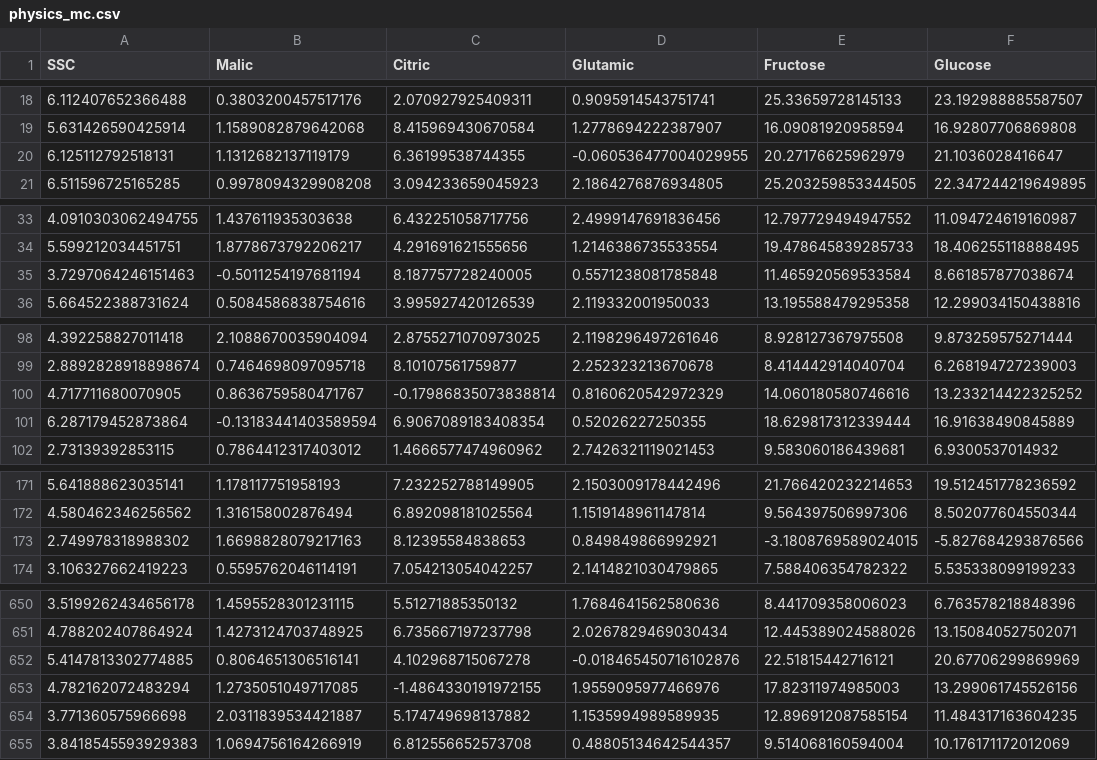
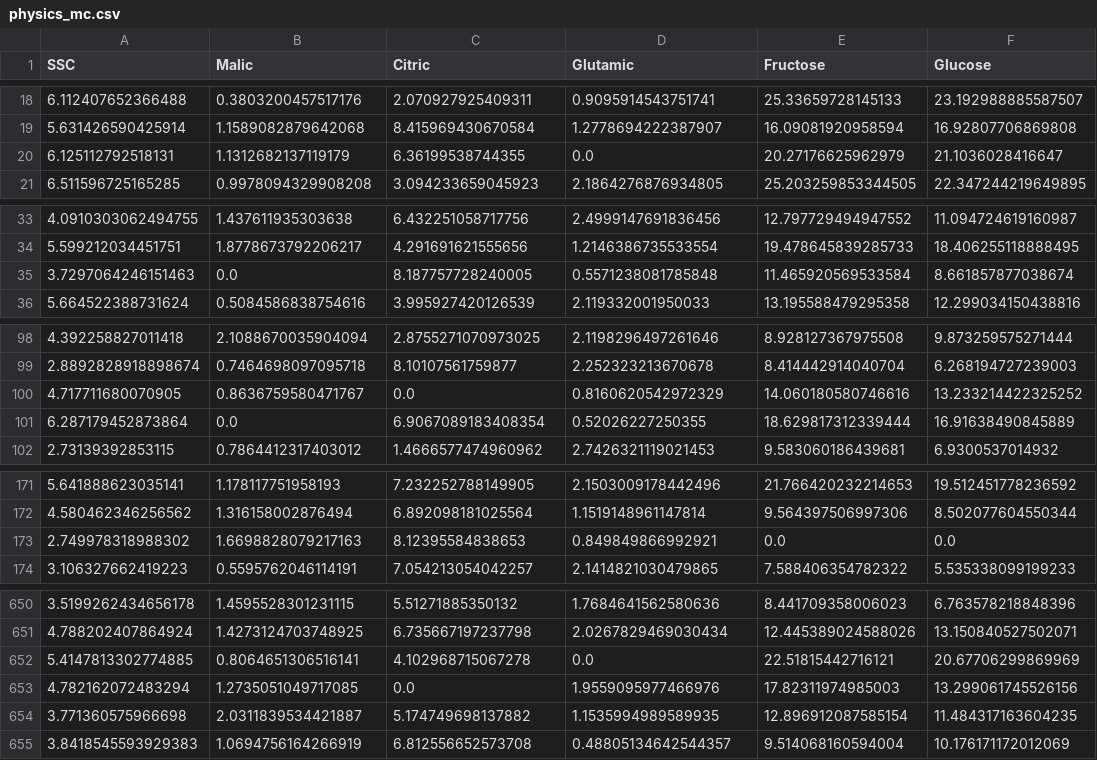
Before and after one commit to computefoodlab/virtual-population-lab, a CSV file: results/tomato_nir/synthetic_data/physics_mc.csv, drawn as a sheet; only a part is shown, gaps mark what is left out; the diff covers the shown part only.

```diff
--- a/results/tomato_nir/synthetic_data/physics_mc.csv
+++ b/results/tomato_nir/synthetic_data/physics_mc.csv
@@ -19,3 +19,3 @@ SSC,Malic,Citric,Glutamic,Fructose,Glucose
 5.631426590425914,1.1589082879642068,8.415969430670584,1.2778694222387907,16.09081920958594,16.92807706869808
-6.125112792518131,1.1312682137119179,6.36199538744355,-0.060536477004029955,20.27176625962979,21.1036028416647
+6.125112792518131,1.1312682137119179,6.36199538744355,0.0,20.27176625962979,21.1036028416647
 6.511596725165285,0.9978094329908208,3.094233659045923,2.1864276876934805,25.203259853344505,22.347244219649895
@@ -34,3 +34,3 @@ SSC,Malic,Citric,Glutamic,Fructose,Glucose
 5.599212034451751,1.8778673792206217,4.291691621555656,1.2146386735533554,19.478645839285733,18.406255118888495
-3.7297064246151463,-0.5011254197681194,8.187757728240005,0.5571238081785848,11.465920569533584,8.661857877038674
+3.7297064246151463,0.0,8.187757728240005,0.5571238081785848,11.465920569533584,8.661857877038674
 5.664522388731624,0.5084586838754616,3.995927420126539,2.119332001950033,13.195588479295358,12.299034150438816
@@ -99,4 +99,4 @@ SSC,Malic,Citric,Glutamic,Fructose,Glucose
 2.8892828918898674,0.7464698097095718,8.10107561759877,2.252323213670678,8.414442914040704,6.268194727239003
-4.717711680070905,0.8636759580471767,-0.17986835073838814,0.8160620542972329,14.060180580746616,13.233214422325252
-6.287179452873864,-0.13183441403589594,6.9067089183408354,0.52026227250355,18.629817312339444,16.91638490845889
+4.717711680070905,0.8636759580471767,0.0,0.8160620542972329,14.060180580746616,13.233214422325252
+6.287179452873864,0.0,6.9067089183408354,0.52026227250355,18.629817312339444,16.91638490845889
 2.73139392853115,0.7864412317403012,1.4666577474960962,2.7426321119021453,9.583060186439681,6.9300537014932
@@ -172,3 +172,3 @@ SSC,Malic,Citric,Glutamic,Fructose,Glucose
 4.580462346256562,1.316158002876494,6.892098181025564,1.1519148961147814,9.564397506997306,8.502077604550344
-2.749978318988302,1.6698828079217163,8.12395584838653,0.849849866992921,-3.1808769589024015,-5.827684293876566
+2.749978318988302,1.6698828079217163,8.12395584838653,0.849849866992921,0.0,0.0
 3.106327662419223,0.5595762046114191,7.054213054042257,2.1414821030479865,7.588406354782322,5.535338099199233
@@ -651,4 +651,4 @@ SSC,Malic,Citric,Glutamic,Fructose,Glucose
 4.788202407864924,1.4273124703748925,6.735667197237798,2.0267829469030434,12.445389024588026,13.150840527502071
-5.4147813302774885,0.8064651306516141,4.102968715067278,-0.018465450716102876,22.51815442716121,20.67706299869969
-4.782162072483294,1.2735051049717085,-1.4864330191972155,1.9559095977466976,17.82311974985003,13.299061745526156
+5.4147813302774885,0.8064651306516141,4.102968715067278,0.0,22.51815442716121,20.67706299869969
+4.782162072483294,1.2735051049717085,0.0,1.9559095977466976,17.82311974985003,13.299061745526156
 3.771360575966698,2.0311839534421887,5.174749698137882,1.1535994989589935,12.896912087585154,11.484317163604235
```
Also changed, not shown: 11 edited cells elsewhere in this file, results/_summary/multiseed_metrics.csv, results/_summary/multiseed_nearfar.csv, 44 other files.
